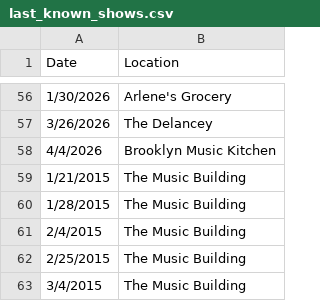
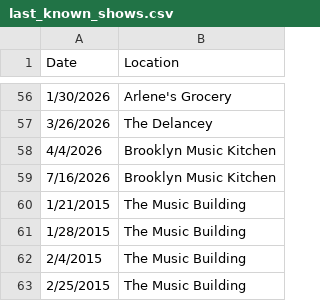
Before and after one commit to StuPandas1/danktuary-archive, a CSV file: last_known_shows.csv, drawn as a sheet; only a part is shown, gaps mark what is left out; the shorter side is filled out with more unchanged rows; the diff names each change by its address in the sheet, - before the commit and + after, or states it on an @@ line.

Commit message:
listen to the muzak

```diff
--- a/last_known_shows.csv
+++ b/last_known_shows.csv
+row 59: 7/16/2026 | Brooklyn Music Kitchen
```
